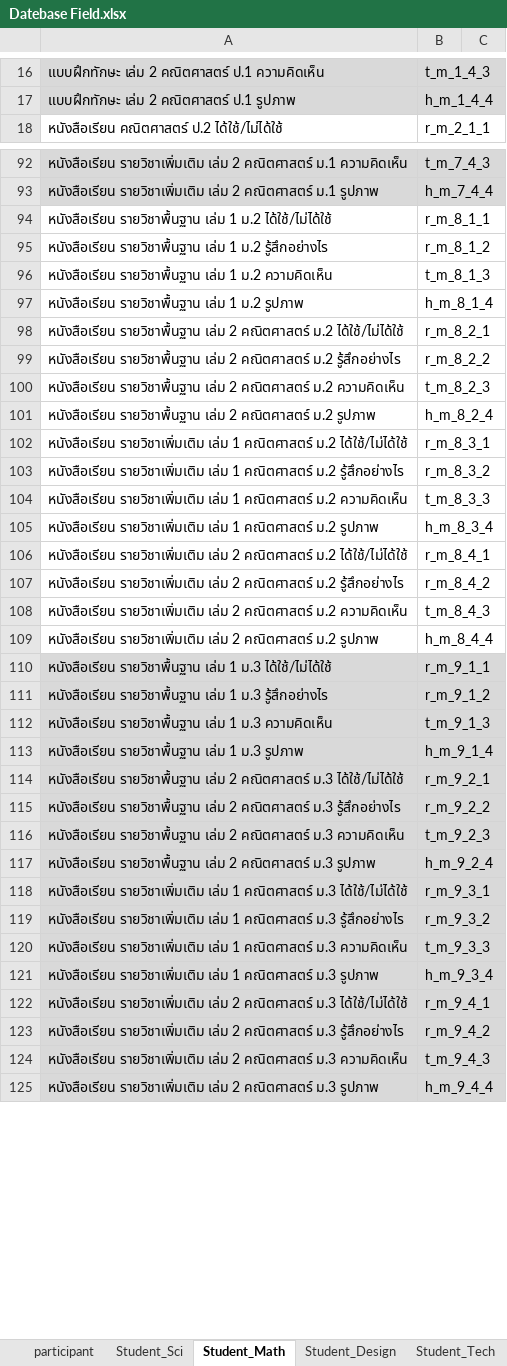
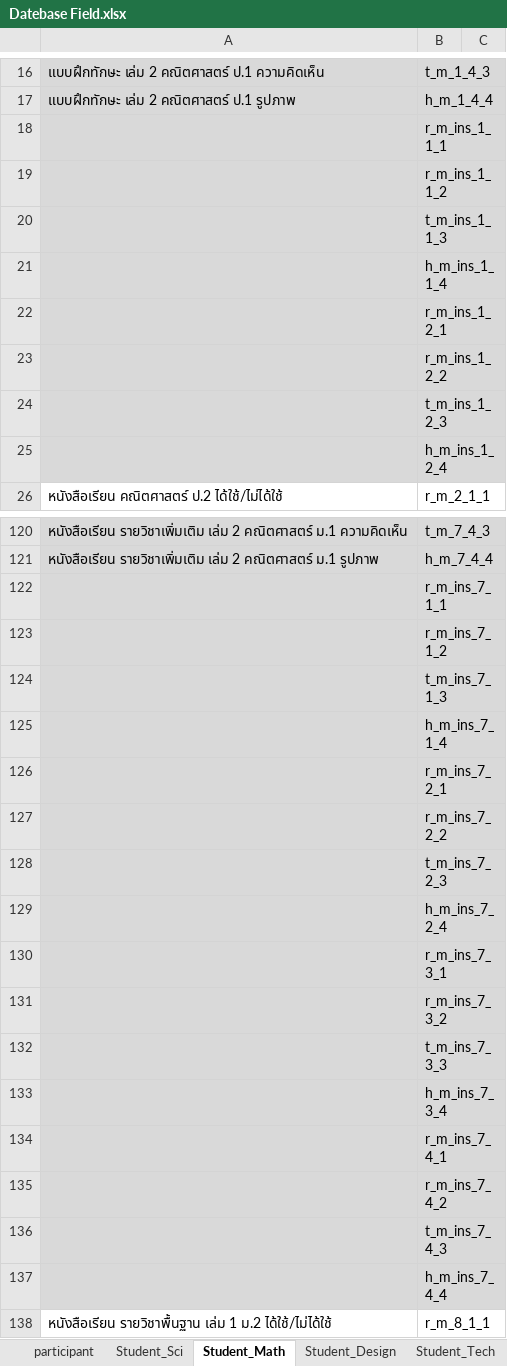
Before and after one commit to wittakarn/ipst, an Excel workbook: Datebase Field.xlsx, sheet Student_Math, drawn as a sheet; only a part is shown, gaps mark what is left out; the shorter side is filled out with more unchanged rows; values as stored, in another font and other column widths than the file's, no borders; the diff covers the shown part only; the diff names each change by its address in the sheet, - before the commit and + after, or states it on an @@ line.

```diff
--- a/Datebase Field.xlsx (sheet Student_Math)
+++ b/Datebase Field.xlsx (sheet Student_Math)
+row 18:  | r_m_ins_1_1_1
+row 19:  | r_m_ins_1_1_2
+row 20:  | t_m_ins_1_1_3
+row 21:  | h_m_ins_1_1_4
+row 22:  | r_m_ins_1_2_1
+row 23:  | r_m_ins_1_2_2
+row 24:  | t_m_ins_1_2_3
+row 25:  | h_m_ins_1_2_4
+row 122:  | r_m_ins_7_1_1
+row 123:  | r_m_ins_7_1_2
+row 124:  | t_m_ins_7_1_3
+row 125:  | h_m_ins_7_1_4
+row 126:  | r_m_ins_7_2_1
+row 127:  | r_m_ins_7_2_2
+row 128:  | t_m_ins_7_2_3
+row 129:  | h_m_ins_7_2_4
+row 130:  | r_m_ins_7_3_1
+row 131:  | r_m_ins_7_3_2
+row 132:  | t_m_ins_7_3_3
+row 133:  | h_m_ins_7_3_4
+row 134:  | r_m_ins_7_4_1
+row 135:  | r_m_ins_7_4_2
+row 136:  | t_m_ins_7_4_3
+row 137:  | h_m_ins_7_4_4
```
Also changed, not shown: other rows of this sheet, sheet Student_Design, other sheet tabs, 1 other file.
